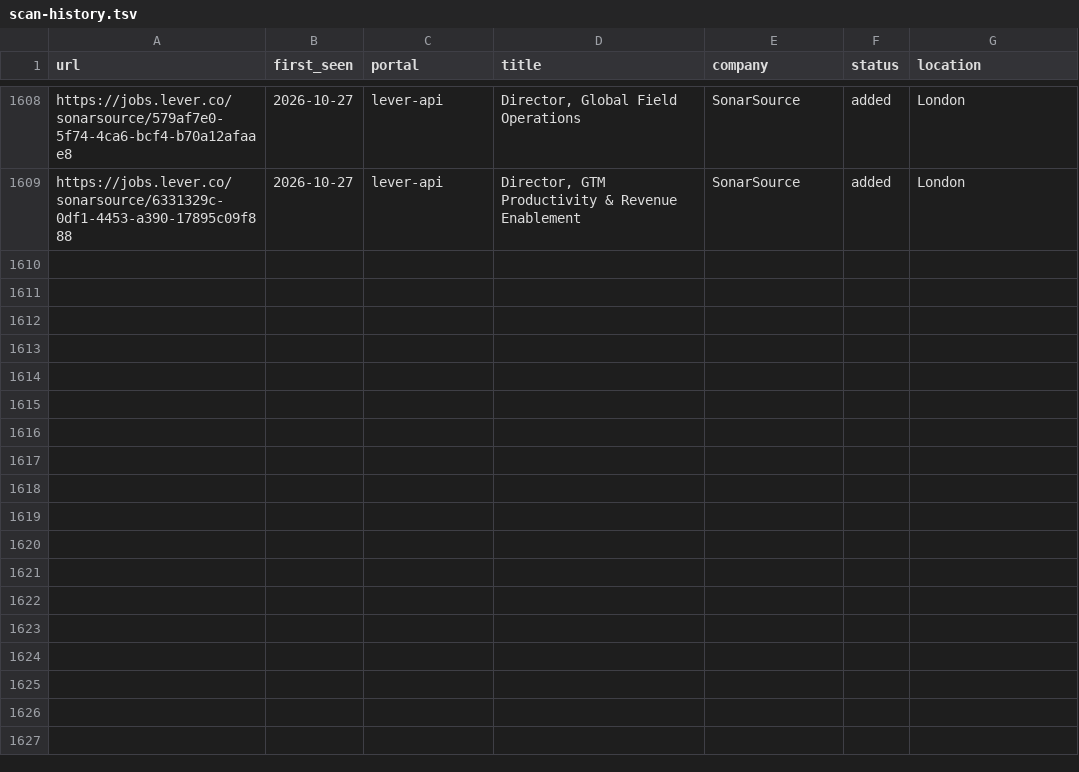
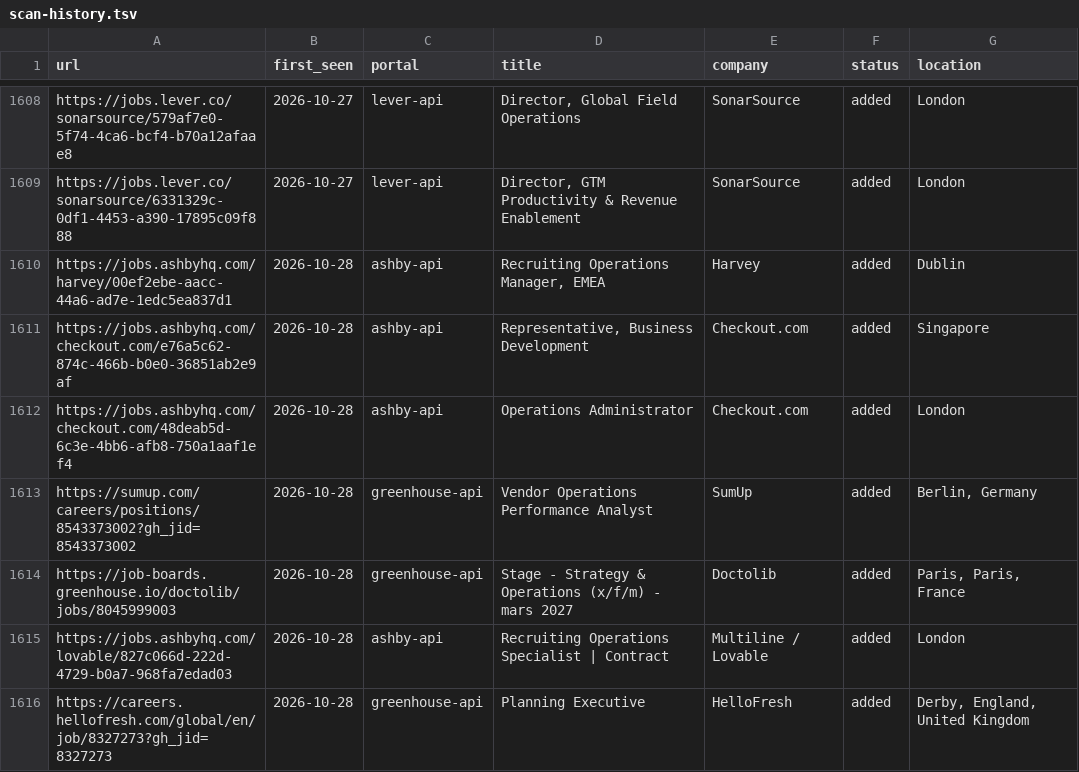
Before and after one commit to mahlab-m/career-ops, a TSV file: data/scan-history.tsv, drawn as a sheet; only a part is shown, gaps mark what is left out; the diff names each change by its address in the sheet, - before the commit and + after, or states it on an @@ line.

```diff
--- a/data/scan-history.tsv
+++ b/data/scan-history.tsv
+row 1610: https://jobs.ashbyhq.com/harvey/00ef2ebe-aacc-44a6-ad7e-1edc5ea837d1 | 2026-10-28 | ashby-api | Recruiting Operations Manager, EMEA | Harvey | added | Dublin
+row 1611: https://jobs.ashbyhq.com/checkout.com/e76a5c62-874c-466b-b0e0-36851ab2e9af | 2026-10-28 | ashby-api | Representative, Business Development | Checkout.com | added | Singapore
+row 1612: https://jobs.ashbyhq.com/checkout.com/48deab5d-6c3e-4bb6-afb8-750a1aaf1ef4 | 2026-10-28 | ashby-api | Operations Administrator | Checkout.com | added | London
+row 1613: https://sumup.com/careers/positions/8543373002?gh_jid=8543373002 | 2026-10-28 | greenhouse-api | Vendor Operations Performance Analyst | SumUp | added | Berlin, Germany
+row 1614: https://job-boards.greenhouse.io/doctolib/jobs/8045999003 | 2026-10-28 | greenhouse-api | Stage - Strategy & Operations (x/f/m) - mars 2027 | Doctolib | added | Paris, Paris, France
+row 1615: https://jobs.ashbyhq.com/lovable/827c066d-222d-4729-b0a7-968fa7edad03 | 2026-10-28 | ashby-api | Recruiting Operations Specialist | Contract | Multiline / Lovable | added | London
+row 1616: https://careers.hellofresh.com/global/en/job/8327273?gh_jid=8327273 | 2026-10-28 | greenhouse-api | Planning Executive | HelloFresh | added | Derby, England, United Kingdom
```
Also changed, not shown: 2 other files.
